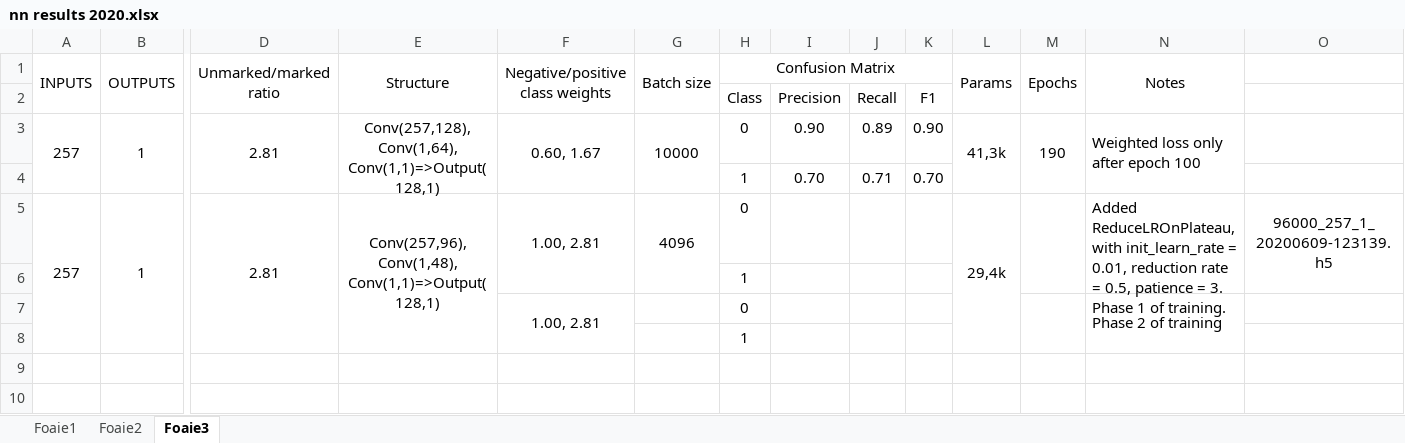
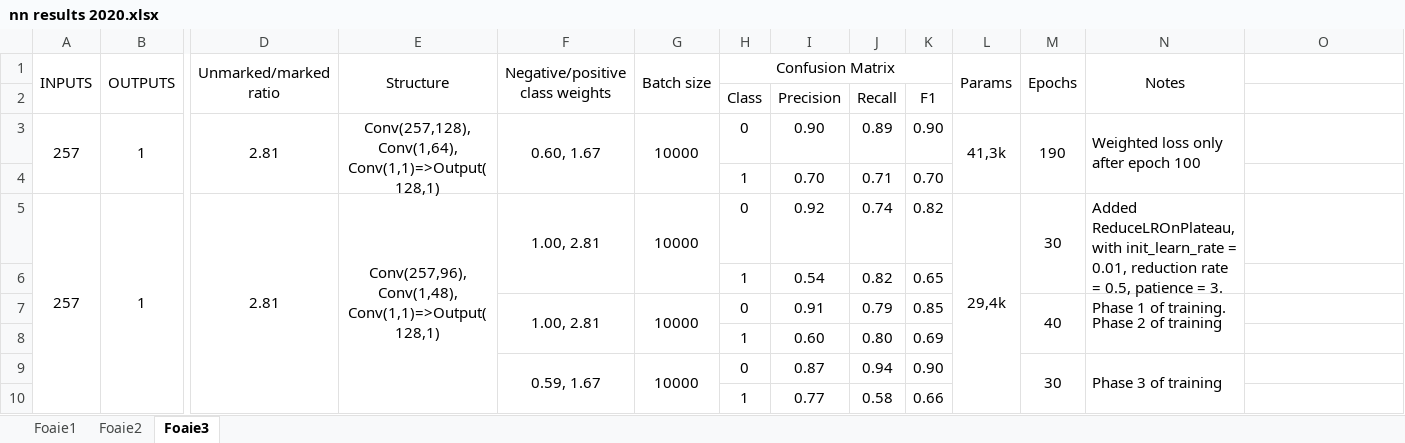
Before and after one commit to DrimbaAlexandru/Discuri, an Excel workbook: docs/nn results 2020.xlsx, sheet Foaie3, drawn as a sheet; only a part is shown, gaps mark what is left out; values as stored, in another font and other column widths than the file's, no borders; removed rows and columns are numbered as before the commit, all else as after; rows hold the shown columns only; the diff names each change by its address in the sheet, - before the commit and + after, or states it on an @@ line.

Commit message:
Added NN results

```diff
--- a/docs/nn results 2020.xlsx (sheet Foaie3)
+++ b/docs/nn results 2020.xlsx (sheet Foaie3)
-G5 (Batch size): 4096
+G5 (Batch size): 10000
-I5: (empty)
+I5: 0.92
-J5: (empty)
+J5: 0.74
-K5: (empty)
+K5: 0.82
-M5 (Epochs): (empty)
+M5 (Epochs): 30
-N5 (Notes): …of training.
+N5 (Notes): …of training.
-O5: 96000_257_1_20200609-123139.h5
+O5: (empty)
-O5:O6 merged
-row 6:  |  |  |  |  |  | 1
-row 7:  |  |  |  | 1.00, 2.81 |  | 0 |  |  |  |  |  | Phase 2 of training
-row 8:  |  |  |  |  |  | 1
+row 6:  |  |  |  |  |  | 1 | 0.54 | 0.82 | 0.65
+row 7:  |  |  |  | 1.00, 2.81 | 10000 | 0 | 0.91 | 0.79 | 0.85 |  | 40 | Phase 2 of training
+row 8:  |  |  |  |  |  | 1 | 0.60 | 0.80 | 0.69
+row 9:  |  |  |  | 0.59, 1.67 | 10000 | 0 | 0.87 | 0.94 | 0.90 |  | 30 | Phase 3 of training
+row 10:  |  |  |  |  |  | 1 | 0.77 | 0.58 | 0.66
```
Also changed, not shown: 1 other file.
